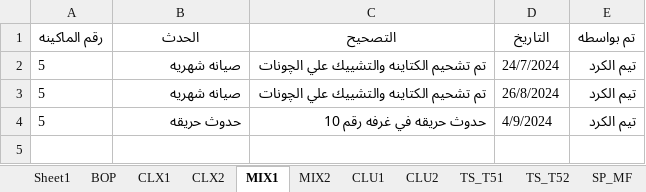
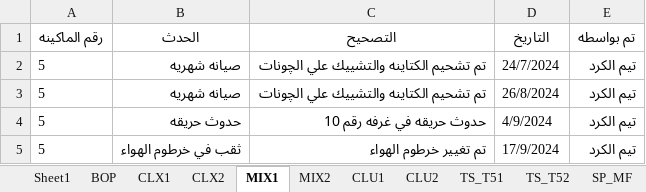
Before and after one commit to mahmedabdallh123/blow-room, an Excel workbook: l1.xlsx, sheet MIX1, drawn as a sheet; values as stored, in another font and other column widths than the file's, no borders; the diff names each change by its address in the sheet, - before the commit and + after, or states it on an @@ line.

Commit message:
إضافة حدث جديد في MIX1 by admin at 2026-03-07 12:35:48

```diff
--- a/l1.xlsx (sheet MIX1)
+++ b/l1.xlsx (sheet MIX1)
+row 5: 5 | ثقب في خرطوم الهواء | تم تغيير خرطوم الهواء | 17/9/2024 | تيم الكرد
```
